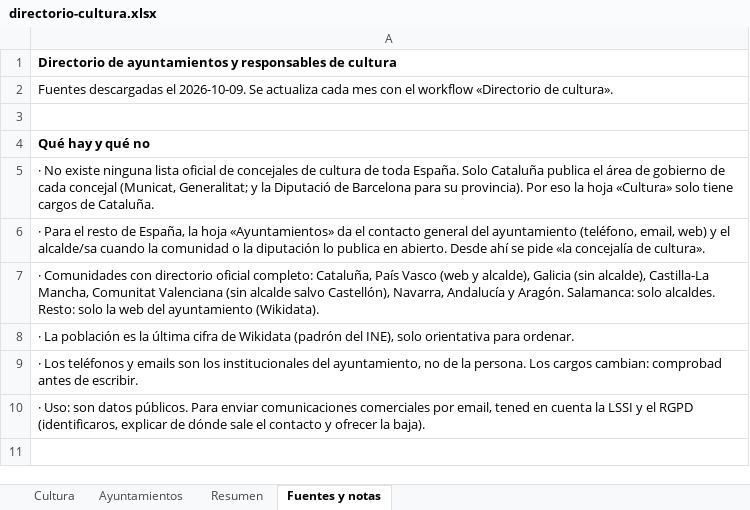
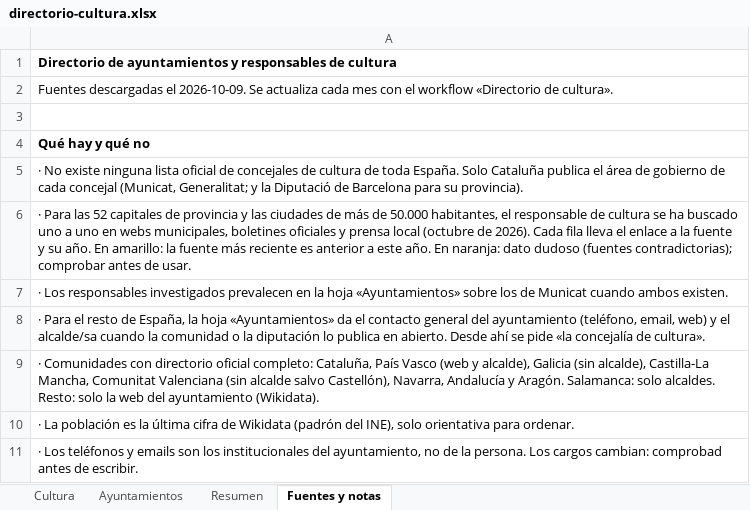
Before and after one commit to bielromani/subvencionados, an Excel workbook: datos/directorio/directorio-cultura.xlsx, sheet Fuentes y notas, drawn as a sheet; only a part is shown; the shorter side is filled out with more unchanged rows; values as stored, in another font and other column widths than the file's, no borders; the diff names each change by its address in the sheet, - before the commit and + after, or states it on an @@ line.

```diff
--- a/datos/directorio/directorio-cultura.xlsx (sheet Fuentes y notas)
+++ b/datos/directorio/directorio-cultura.xlsx (sheet Fuentes y notas)
-A5: …su provincia). Por eso la hoja «Cultura» solo tiene cargos de Cataluña.
+A5: …su provincia).
+row 6: · Para las 52 capitales de provincia y las ciudades de más de 50.000 habitantes, el responsable de cultura se ha buscado uno a uno en webs municipales, boletines oficiales y prensa local (octubre de 2026). Cada fila lleva el enlace a la fuente y su año. En amarillo: la fuente más reciente es anterior a este año. En naranja: dato dudoso (fuentes contradictorias); comprobar antes de usar.
+row 7: · Los responsables investigados prevalecen en la hoja «Ayuntamientos» sobre los de Municat cuando ambos existen.
```
Also changed, not shown: sheet Cultura, sheet Ayuntamientos, sheet Resumen, 4 other files.
